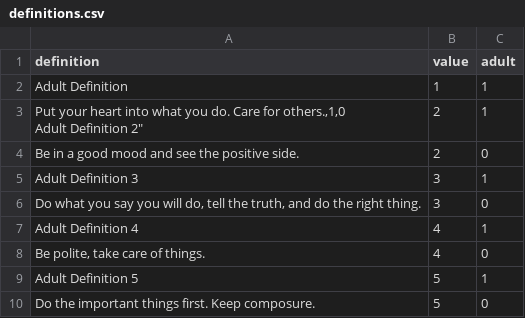
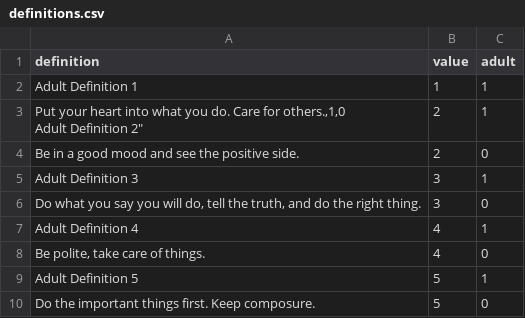
Before and after one commit to bushido-budo/bushido_be, a CSV file: db/data/definitions.csv, drawn as a sheet.

```diff
--- a/db/data/definitions.csv
+++ b/db/data/definitions.csv
@@ -1,3 +1,3 @@
 definition,value,adult
-"Adult Definition",1,1
+"Adult Definition 1",1,1
 "Put your heart into what you do. Care for others.,1,0
```
Also changed, not shown: db/data/belt_ranks.csv, 4 other files.
